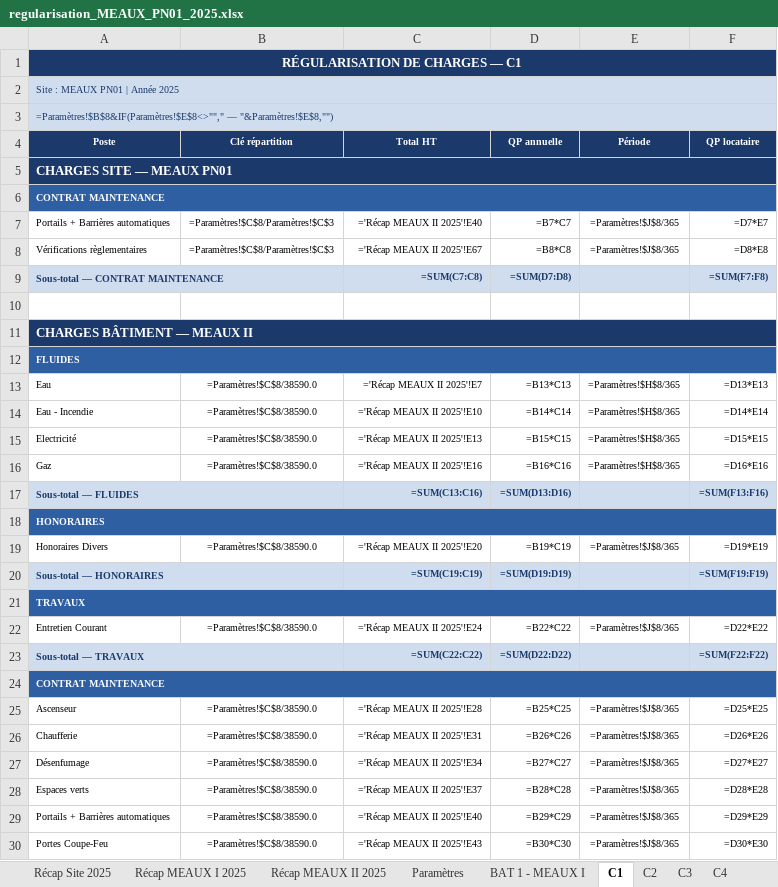
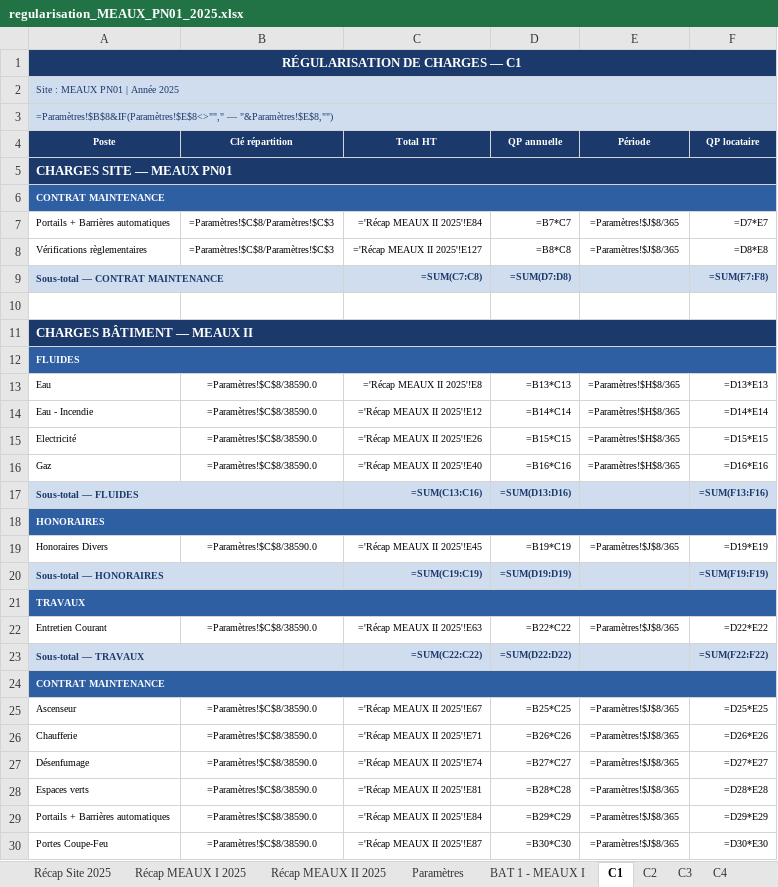
Before and after one commit to matisselebretonmatisselebreton-arch/salut, an Excel workbook: regularisation_MEAUX_PN01_2025.xlsx, sheet C1, drawn as a sheet; only a part is shown; values as stored, in another font and other column widths than the file's, no borders; formulas without a stored value are shown as written; the diff covers the shown part only; the diff names each change by its address in the sheet, - before the commit and + after, or states it on an @@ line.

```diff
--- a/regularisation_MEAUX_PN01_2025.xlsx (sheet C1)
+++ b/regularisation_MEAUX_PN01_2025.xlsx (sheet C1)
-C7 (Total HT): ='Récap MEAUX II 2025'!E40
+C7 (Total HT): ='Récap MEAUX II 2025'!E84
-C8 (Total HT): ='Récap MEAUX II 2025'!E67
+C8 (Total HT): ='Récap MEAUX II 2025'!E127
-C13 (Total HT): ='Récap MEAUX II 2025'!E7
+C13 (Total HT): ='Récap MEAUX II 2025'!E8
-C14 (Total HT): ='Récap MEAUX II 2025'!E10
+C14 (Total HT): ='Récap MEAUX II 2025'!E12
-C15 (Total HT): ='Récap MEAUX II 2025'!E13
+C15 (Total HT): ='Récap MEAUX II 2025'!E26
-C16 (Total HT): ='Récap MEAUX II 2025'!E16
+C16 (Total HT): ='Récap MEAUX II 2025'!E40
-C19 (Total HT): ='Récap MEAUX II 2025'!E20
+C19 (Total HT): ='Récap MEAUX II 2025'!E45
-C22 (Total HT): ='Récap MEAUX II 2025'!E24
+C22 (Total HT): ='Récap MEAUX II 2025'!E63
-C25 (Total HT): ='Récap MEAUX II 2025'!E28
+C25 (Total HT): ='Récap MEAUX II 2025'!E67
-C26 (Total HT): ='Récap MEAUX II 2025'!E31
+C26 (Total HT): ='Récap MEAUX II 2025'!E71
-C27 (Total HT): ='Récap MEAUX II 2025'!E34
+C27 (Total HT): ='Récap MEAUX II 2025'!E74
-C28 (Total HT): ='Récap MEAUX II 2025'!E37
+C28 (Total HT): ='Récap MEAUX II 2025'!E81
-C29 (Total HT): ='Récap MEAUX II 2025'!E40
+C29 (Total HT): ='Récap MEAUX II 2025'!E84
-C30 (Total HT): ='Récap MEAUX II 2025'!E43
+C30 (Total HT): ='Récap MEAUX II 2025'!E87
```
Also changed, not shown: 9 edited cells elsewhere in this sheet, sheet Récap MEAUX II 2025, sheet Récap MEAUX I 2025, sheet Récap Site 2025, sheet Paramètres, sheet C2, sheet C3, 3 more sheets, 1 other file.
